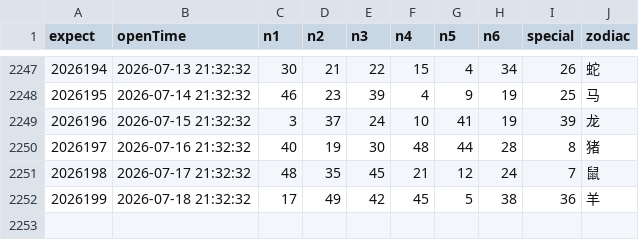
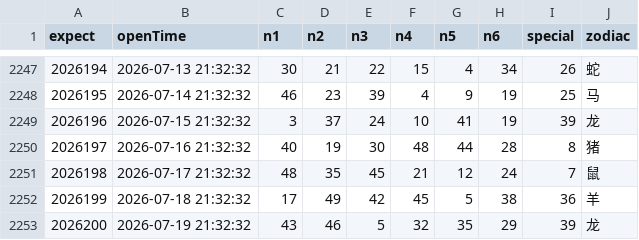
Before and after one commit to lhq157/macaujc, a CSV file: output/20260720.csv (was output/20260719.csv), drawn as a sheet; only a part is shown, gaps mark what is left out.

Commit message:
数据更新 2026-07-20

```diff
--- a/output/20260719.csv
+++ b/output/20260720.csv
@@ -2252 +2252,2 @@
 2026199,2026-07-18 21:32:32,17,49,42,45,5,38,36,羊
+2026200,2026-07-19 21:32:32,43,46,5,32,35,29,39,龙
```
